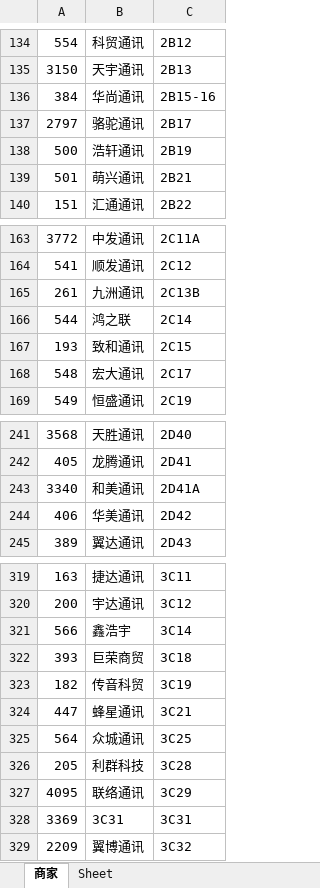
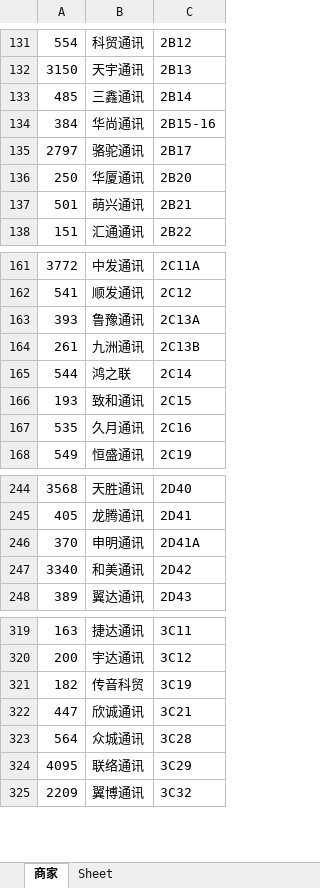
Before and after one commit to lcscim/python-demo, an Excel workbook: project/Python/yilaitong/郑州所有商家.xlsx, sheet 商家, drawn as a sheet; only a part is shown, gaps mark what is left out; values as stored, in another font and other column widths than the file's, no borders; removed rows and columns are numbered as before the commit, all else as after; the diff covers the shown part only; the diff names each change by its address in the sheet, - before the commit and + after, or states it on an @@ line.

```diff
--- a/project/Python/yilaitong/郑州所有商家.xlsx (sheet 商家)
+++ b/project/Python/yilaitong/郑州所有商家.xlsx (sheet 商家)
+row 133: 485 | 三鑫通讯 | 2B14
-row 138: 500 | 浩轩通讯 | 2B19
+row 136: 250 | 华厦通讯 | 2B20
+row 163: 393 | 鲁豫通讯 | 2C13A
-row 168: 548 | 宏大通讯 | 2C17
+row 167: 535 | 久月通讯 | 2C16
+row 246: 370 | 申明通讯 | 2D41A
-C247: 2D41A
+C247: 2D42
-row 244: 406 | 华美通讯 | 2D42
-row 321: 566 | 鑫浩宇 | 3C14
-row 322: 393 | 巨荣商贸 | 3C18
-B322: 蜂星通讯
+B322: 欣诚通讯
-C323: 3C25
+C323: 3C28
-row 326: 205 | 利群科技 | 3C28
-row 328: 3369 | 3C31 | 3C31
```
Also changed, not shown: 14 added rows, 15 removed rows and 8 edited cells elsewhere in this sheet, project/Python/yilaitong/报价.xlsx, 4 other files.
